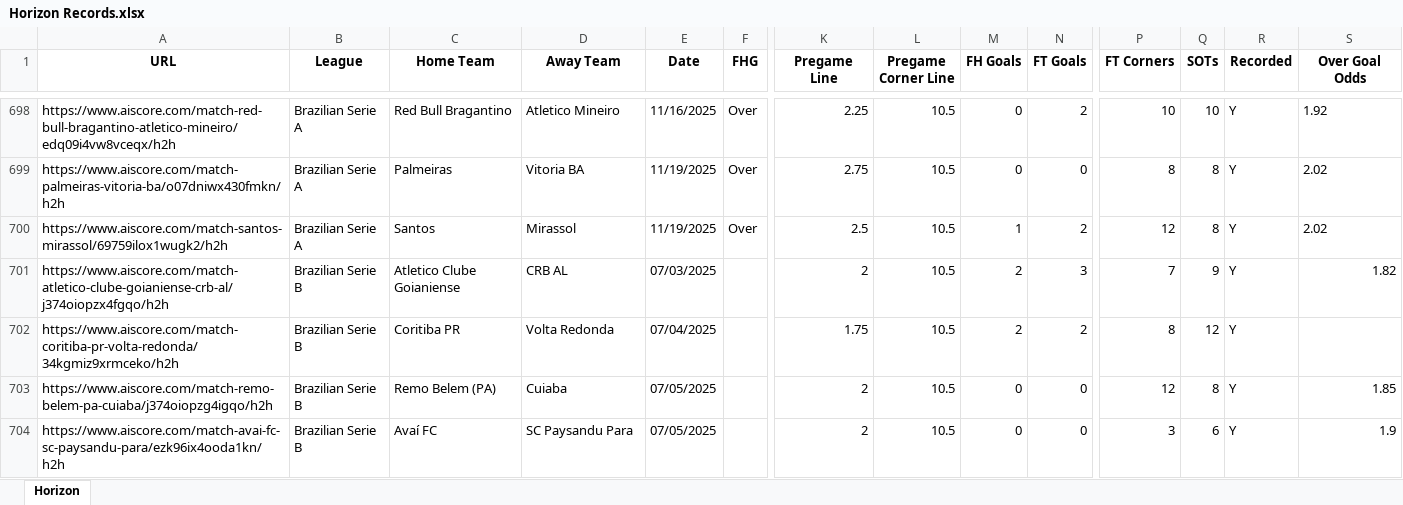
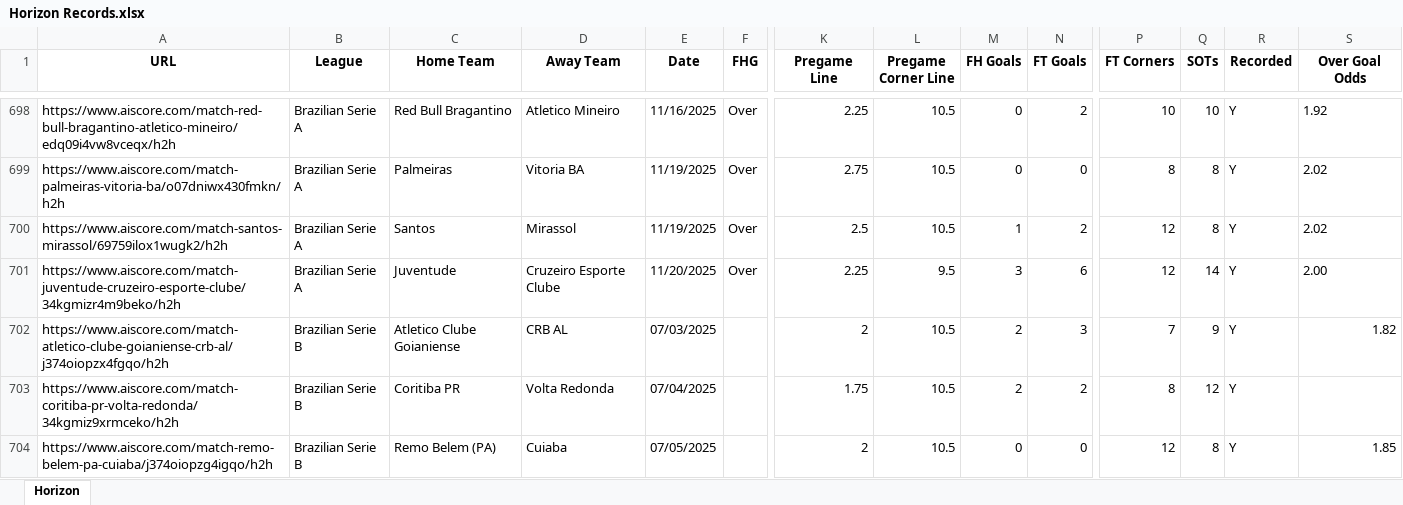
Before and after one commit to Captain-Duckie/whop, an Excel workbook: public/Horizon Records.xlsx, sheet Horizon, drawn as a sheet; only a part is shown, gaps mark what is left out; the shorter side is filled out with more unchanged rows; values as stored, in another font and other column widths than the file's, no borders; rows hold the shown columns only; the diff names each change by its address in the sheet, - before the commit and + after, or states it on an @@ line.

Commit message:
Auto-update Horizon Records at 2025-11-20T18:47:53.335048

```diff
--- a/public/Horizon Records.xlsx (sheet Horizon)
+++ b/public/Horizon Records.xlsx (sheet Horizon)
+row 701: https://www.aiscore.com/match-juventude-cruzeiro-esporte-clube/34kgmizr4m9beko/h2h | Brazilian Serie A | Juventude | Cruzeiro Esporte Clube | 11/20/2025 | Over | 2.25 | 9.5 | 3 | 6 | 12 | 14 | Y | 2.00
```
